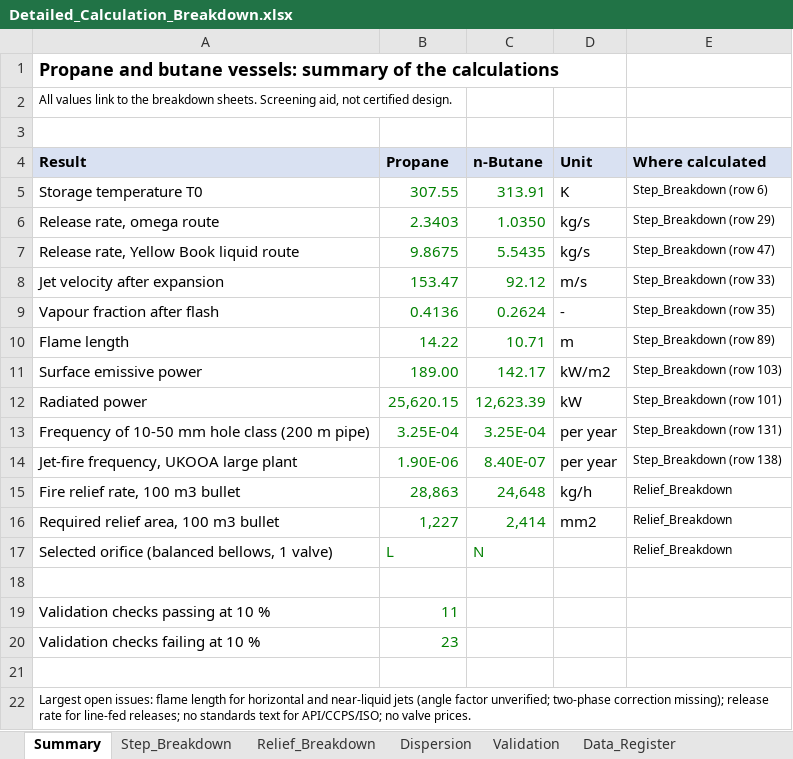
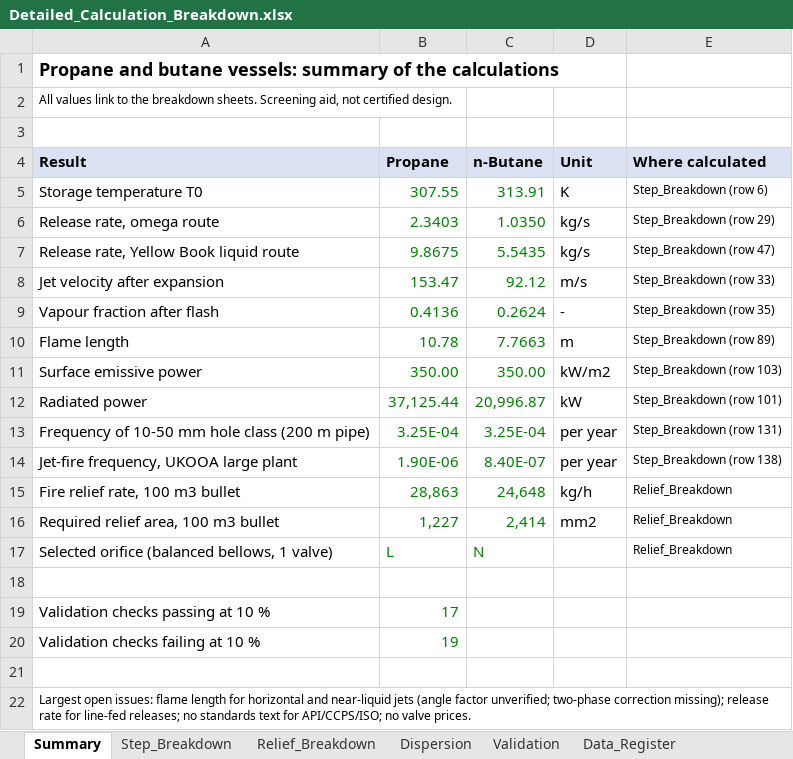
Before and after one commit to herrrickshaw/process-safety-design-toolkit, an Excel workbook: docs/Detailed_Calculation_Breakdown.xlsx, sheet Summary, drawn as a sheet; values as stored, in another font and other column widths than the file's, no borders; the diff names each change by its address in the sheet, - before the commit and + after, or states it on an @@ line.

```diff
--- a/docs/Detailed_Calculation_Breakdown.xlsx (sheet Summary)
+++ b/docs/Detailed_Calculation_Breakdown.xlsx (sheet Summary)
-B10 (Propane): 14.22
+B10 (Propane): 10.78
-C10 (n-Butane): 10.71
+C10 (n-Butane): 7.7663
-B11 (Propane): 189.00
+B11 (Propane): 350.00
-C11 (n-Butane): 142.17
+C11 (n-Butane): 350.00
-B12 (Propane): 25,620.15
+B12 (Propane): 37,125.44
-C12 (n-Butane): 12,623.39
+C12 (n-Butane): 20,996.87
-B19 (Propane): 11
+B19 (Propane): 17
-B20 (Propane): 23
+B20 (Propane): 19
```
Also changed, not shown: sheet Validation, sheet Step_Breakdown, formulas that keep their value, docs/Assumption_Tests.xlsx, docs/Butane_Leak_Study_Calculations.xlsx, 11 other files.
